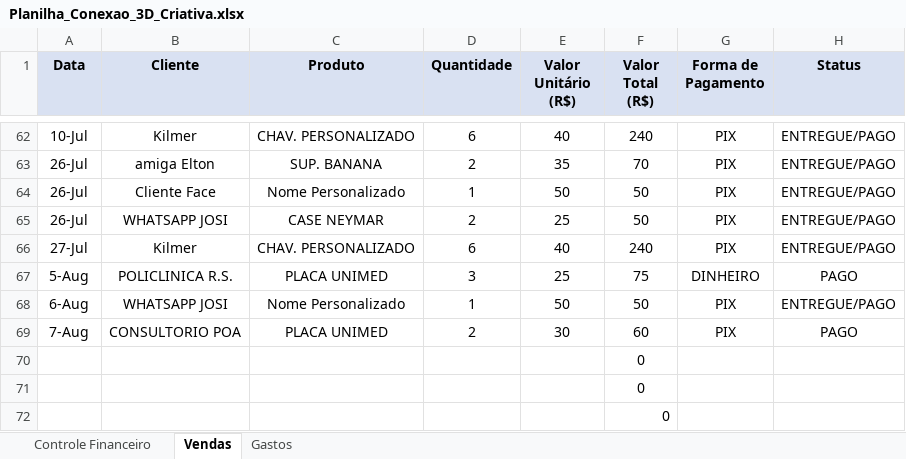
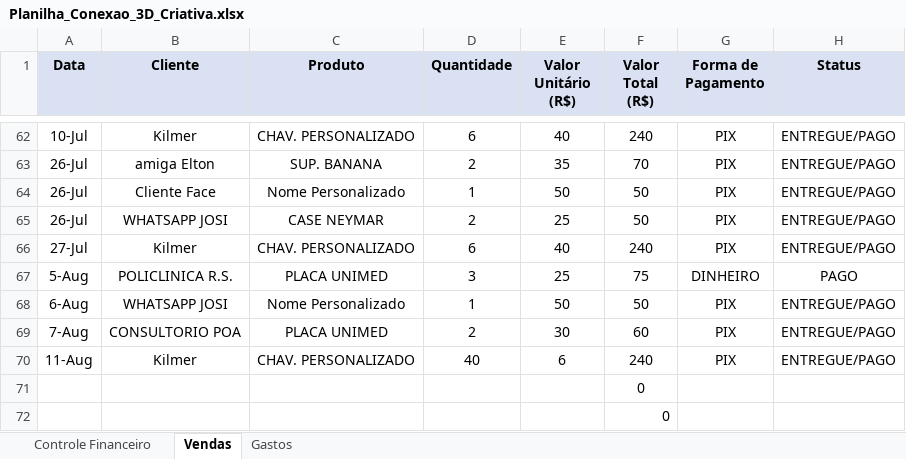
Before and after one commit to ClaudioSperb/impressao-3D, an Excel workbook: Impressao 3D/Planilha_Conexao_3D_Criativa.xlsx, sheet Vendas, drawn as a sheet; only a part is shown, gaps mark what is left out; values as stored, in another font and other column widths than the file's, no borders; removed rows and columns are numbered as before the commit, all else as after; the diff names each change by its address in the sheet, - before the commit and + after, or states it on an @@ line.

Commit message:
Update Planilha_Conexao_3D_Criativa.xlsx

```diff
--- a/Impressao 3D/Planilha_Conexao_3D_Criativa.xlsx (sheet Vendas)
+++ b/Impressao 3D/Planilha_Conexao_3D_Criativa.xlsx (sheet Vendas)
-H69 (Status): PAGO
+H69 (Status): ENTREGUE/PAGO
-row 70:  |  |  |  |  | 0
+row 70: 11-Aug | Kilmer | CHAV. PERSONALIZADO | 40 | 6 | 240 | PIX | ENTREGUE/PAGO
```
